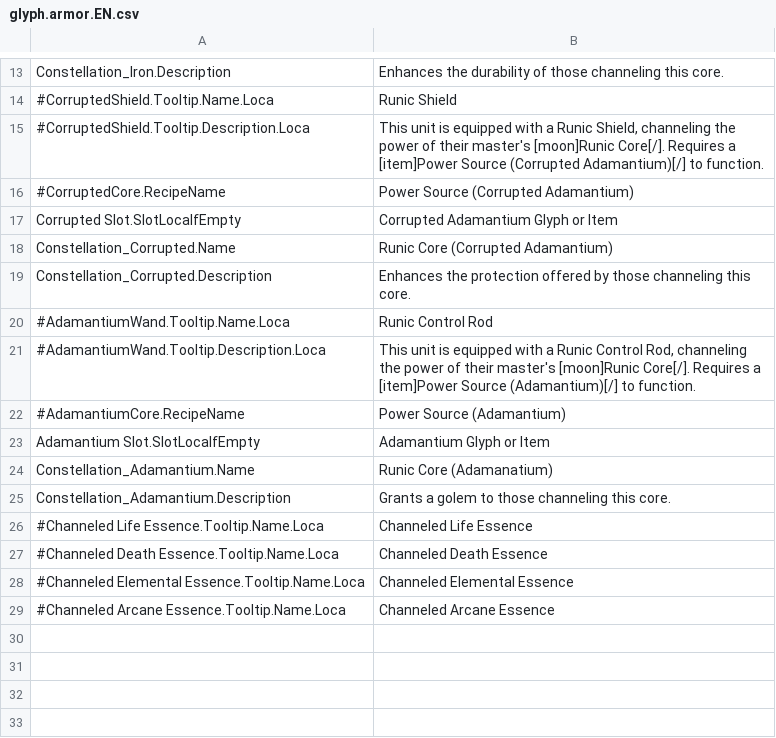
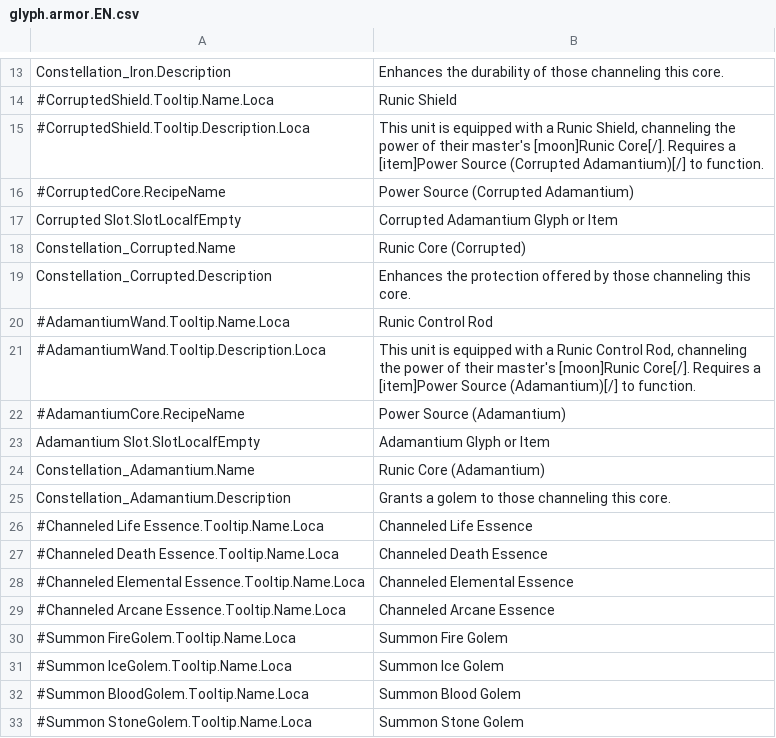
Before and after one commit to kaysoky/spellforce-coe-mods, a CSV file: glyph.armor/Localization/glyph.armor.EN.csv, drawn as a sheet; only a part is shown, gaps mark what is left out.

Commit message:
Runic Armor: Added corrupted and normal adamantium constellations and did some minimal testing.

```diff
--- a/glyph.armor/Localization/glyph.armor.EN.csv
+++ b/glyph.armor/Localization/glyph.armor.EN.csv
@@ -17,3 +17,3 @@ Constellation_Iron.Description;Enhances the durability of those channeling this
 Corrupted Slot.SlotLocaIfEmpty;Corrupted Adamantium Glyph or Item
-Constellation_Corrupted.Name;Runic Core (Corrupted Adamantium)
+Constellation_Corrupted.Name;Runic Core (Corrupted)
 Constellation_Corrupted.Description;Enhances the protection offered by those channeling this core.
@@ -23,3 +23,3 @@ Constellation_Corrupted.Description;Enhances the protection offered by those cha
 Adamantium Slot.SlotLocaIfEmpty;Adamantium Glyph or Item
-Constellation_Adamantium.Name;Runic Core (Adamanatium)
+Constellation_Adamantium.Name;Runic Core (Adamantium)
 Constellation_Adamantium.Description;Grants a golem to those channeling this core.
@@ -29 +29,5 @@ Constellation_Adamantium.Description;Grants a golem to those channeling this cor
 #Channeled Arcane Essence.Tooltip.Name.Loca;Channeled Arcane Essence
+#Summon FireGolem.Tooltip.Name.Loca;Summon Fire Golem
+#Summon IceGolem.Tooltip.Name.Loca;Summon Ice Golem
+#Summon BloodGolem.Tooltip.Name.Loca;Summon Blood Golem
+#Summon StoneGolem.Tooltip.Name.Loca;Summon Stone Golem
```
Also changed, not shown: 36 other files.
